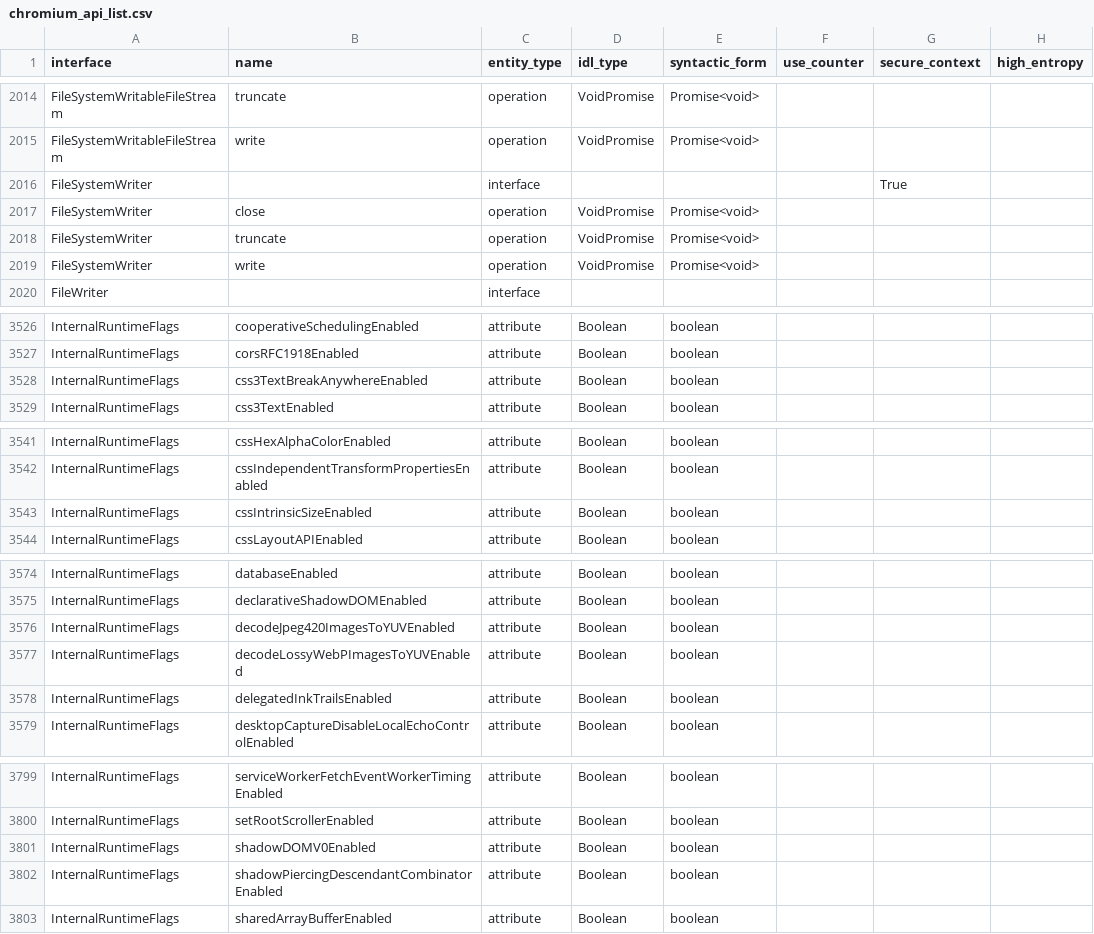
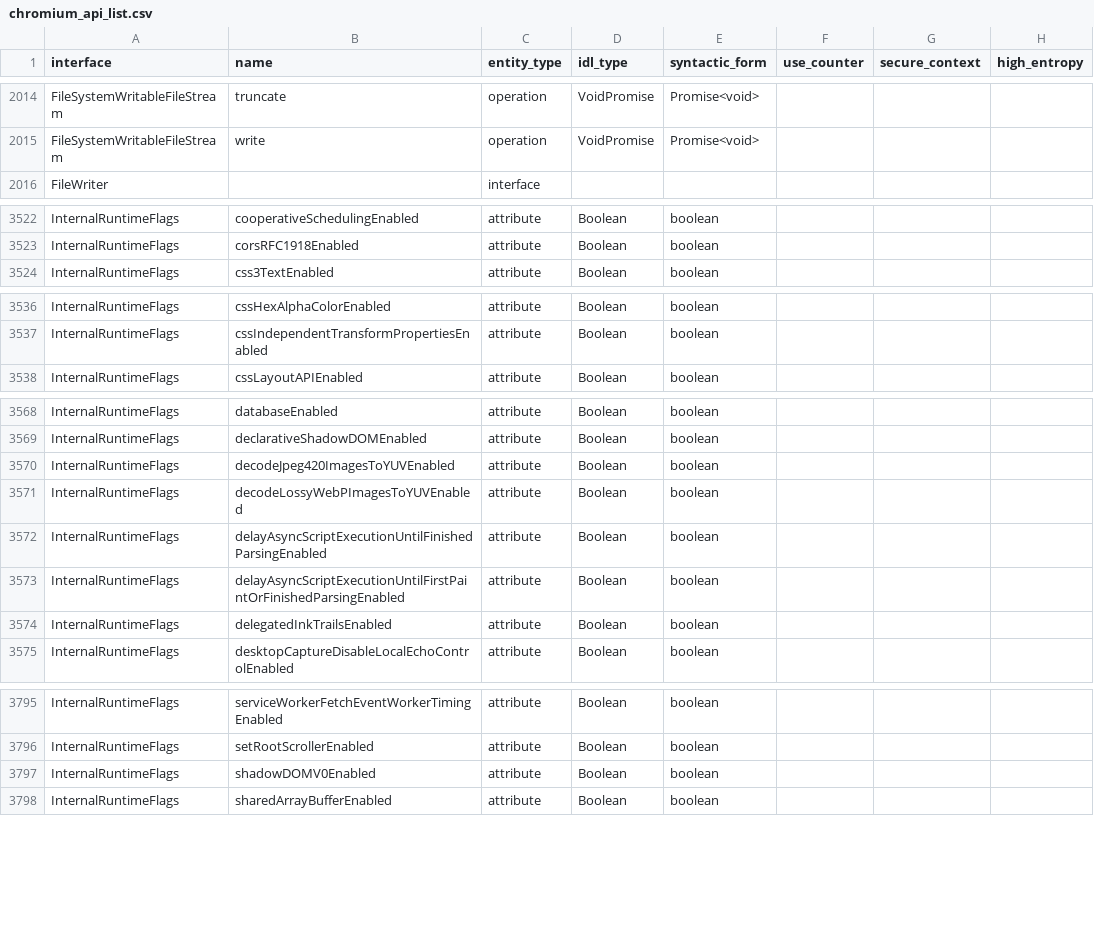
Before and after one commit to asankah/chromium-api-list, a CSV file: chromium_api_list.csv, drawn as a sheet; only a part is shown, gaps mark what is left out; removed rows and columns are numbered as before the commit, all else as after; the diff names each change by its address in the sheet, - before the commit and + after, or states it on an @@ line.

Commit message:
Blink API list update from refs/heads/master@{#777224}
Source Chromium revision is https://crrev.com/a315b848c4fbc257b9a8ee7e2dac87459cc71911

See https://github.com/asankah/chromium-api-list for details on how the
list was generated.

```diff
--- a/chromium_api_list.csv
+++ b/chromium_api_list.csv
-row 2016: FileSystemWriter |  | interface |  |  |  | True
-row 2017: FileSystemWriter | close | operation | VoidPromise | Promise<void>
-row 2018: FileSystemWriter | truncate | operation | VoidPromise | Promise<void>
-row 2019: FileSystemWriter | write | operation | VoidPromise | Promise<void>
-row 3528: InternalRuntimeFlags | css3TextBreakAnywhereEnabled | attribute | Boolean | boolean
-row 3543: InternalRuntimeFlags | cssIntrinsicSizeEnabled | attribute | Boolean | boolean
+row 3572: InternalRuntimeFlags | delayAsyncScriptExecutionUntilFinishedParsingEnabled | attribute | Boolean | boolean
+row 3573: InternalRuntimeFlags | delayAsyncScriptExecutionUntilFirstPaintOrFinishedParsingEnabled | attribute | Boolean | boolean
-row 3802: InternalRuntimeFlags | shadowPiercingDescendantCombinatorEnabled | attribute | Boolean | boolean
```
